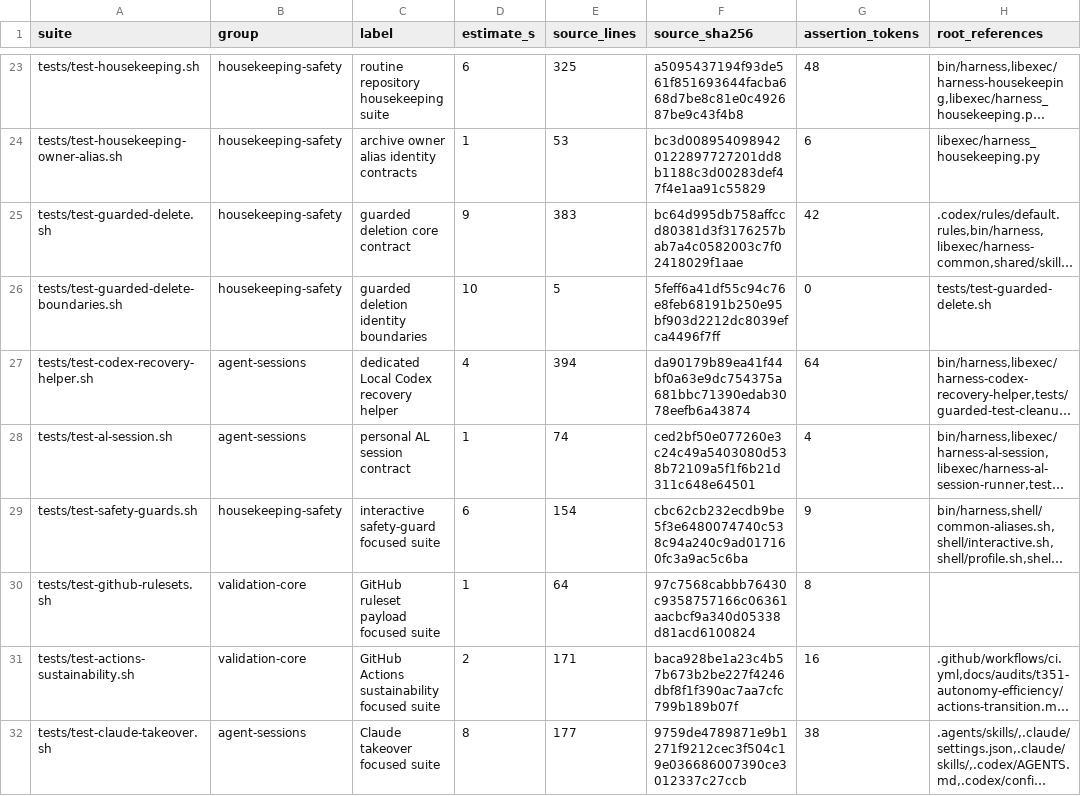
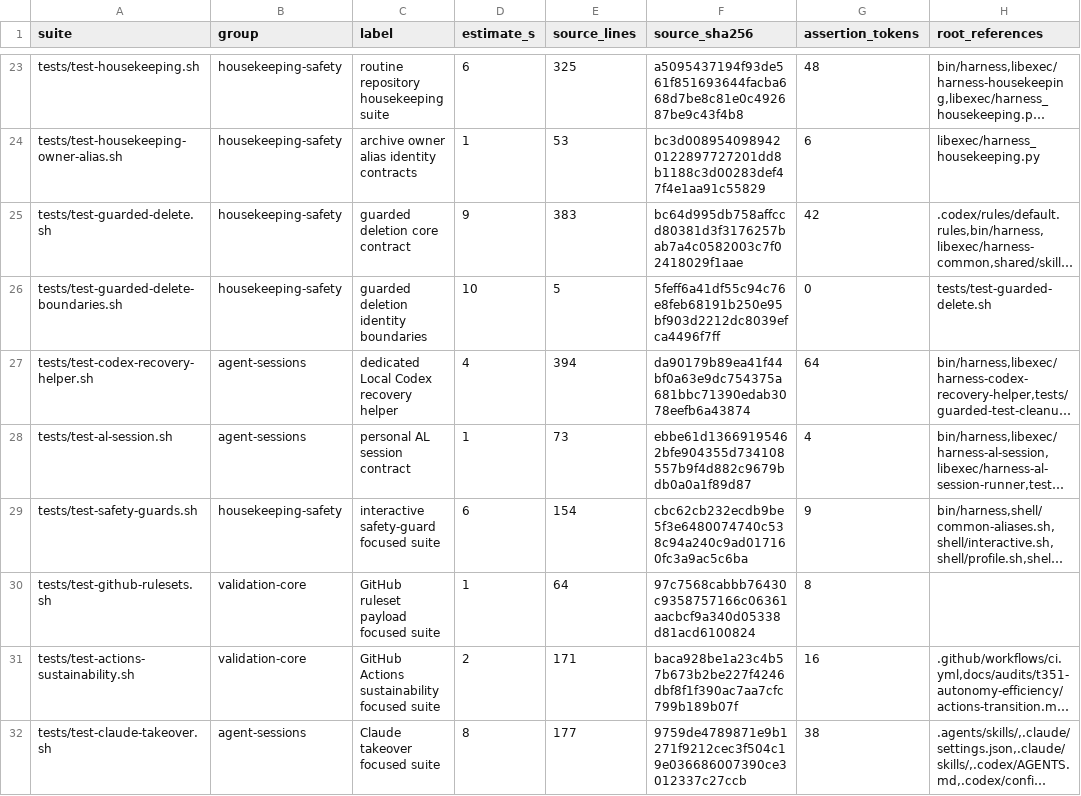
Before and after one commit to rioyokotalab/harness, a TSV file: docs/audits/nit002-essential-tests/inventory.tsv, drawn as a sheet; only a part is shown, gaps mark what is left out; long unchanged cells end in …; the diff covers the shown part only; the diff names each change by its address in the sheet, - before the commit and + after, or states it on an @@ line.

```diff
--- a/docs/audits/nit002-essential-tests/inventory.tsv
+++ b/docs/audits/nit002-essential-tests/inventory.tsv
-E28 (source_lines): 74
+E28 (source_lines): 73
-F28 (source_sha256): ced2bf50e077260e3c24c49a5403080d538b72109a5f1f6b21d311c648e64501
+F28 (source_sha256): ebbe61d13669195462bfe904355d734108557b9f4d882c9679bdb0a0a1f89d87
```
Also changed, not shown: 18 edited cells elsewhere in this file, docs/audits/nit002-essential-tests/matched-darwin-timings.tsv, docs/audits/nit002-essential-tests/time-coupling.tsv, 11 other files.
